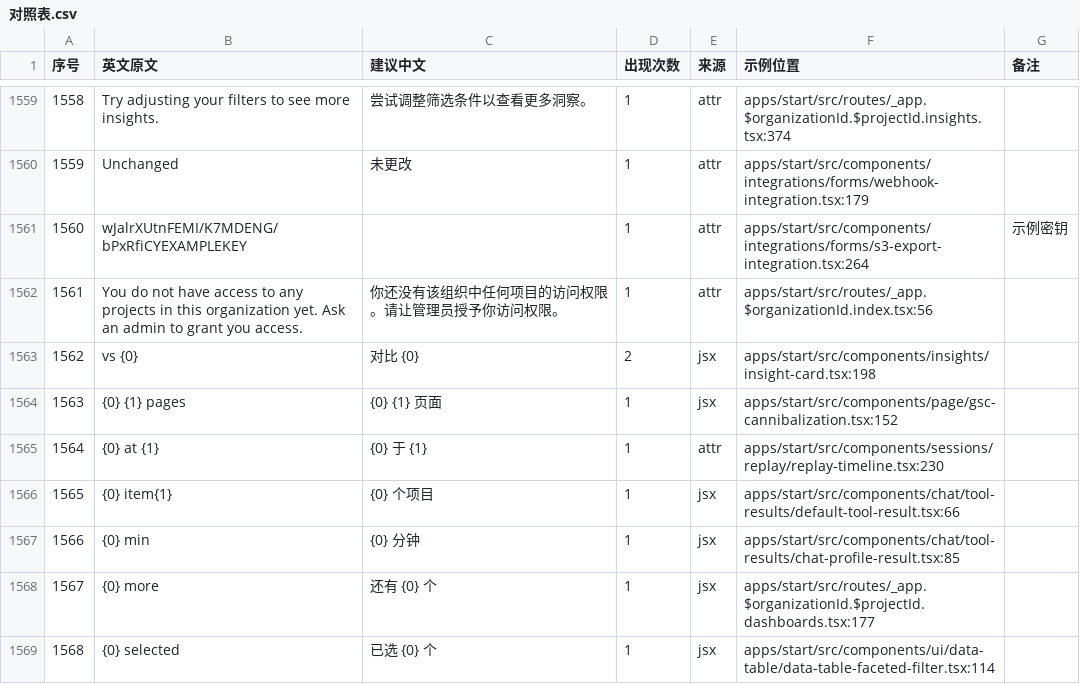
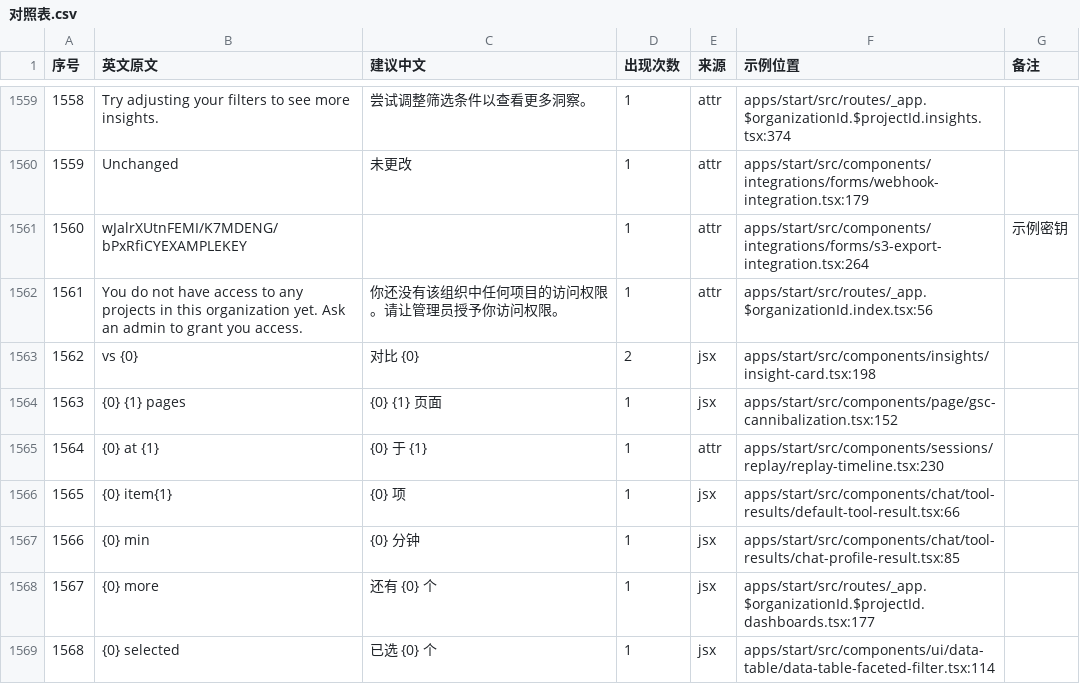
Before and after one commit to moonlightsh/openpanel, a CSV file: packages/i18n-zh/catalog/对照表.csv, drawn as a sheet; only a part is shown, gaps mark what is left out.

```diff
--- a/packages/i18n-zh/catalog/对照表.csv
+++ b/packages/i18n-zh/catalog/对照表.csv
@@ -1565,3 +1565,3 @@
 1564,"{0} at {1}","{0} 于 {1}",1,"attr","apps/start/src/components/sessions/replay/replay-timeline.tsx:230",""
-1565,"{0} item{1}","{0} 个项目",1,"jsx","apps/start/src/components/chat/tool-results/default-tool-result.tsx:66",""
+1565,"{0} item{1}","{0} 项",1,"jsx","apps/start/src/components/chat/tool-results/default-tool-result.tsx:66",""
 1566,"{0} min","{0} 分钟",1,"jsx","apps/start/src/components/chat/tool-results/chat-profile-result.tsx:85",""
```
Also changed, not shown: 2 other files.
